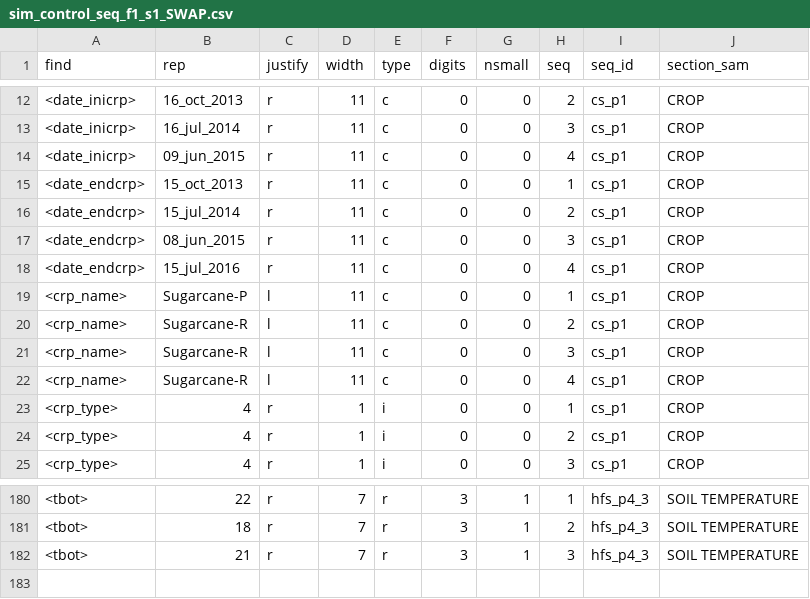
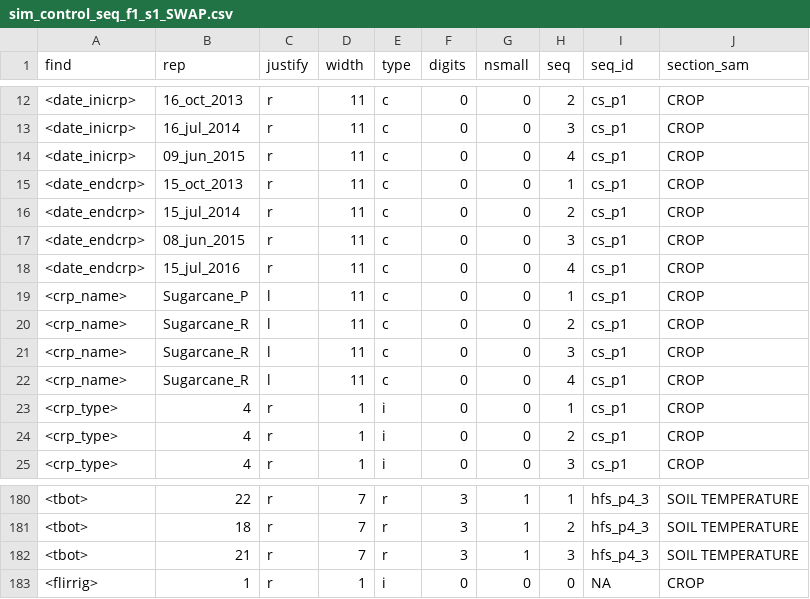
Before and after one commit to Murilodsv/sw_sc_phd, a CSV file: R/R_samuca/sim_db/sim_control_seq_f1_s1_SWAP.csv, drawn as a sheet; only a part is shown, gaps mark what is left out.

Commit message:
swap control created in otf mode

```diff
--- a/R/R_samuca/sim_db/sim_control_seq_f1_s1_SWAP.csv
+++ b/R/R_samuca/sim_db/sim_control_seq_f1_s1_SWAP.csv
@@ -18,6 +18,6 @@ find,rep,justify,width,type,digits,nsmall,seq,seq_id,section_sam
 <date_endcrp>,15_jul_2016,r,11,c,0,0,4,cs_p1,CROP
-<crp_name>,Sugarcane-P,l,11,c,0,0,1,cs_p1,CROP
-<crp_name>,Sugarcane-R,l,11,c,0,0,2,cs_p1,CROP
-<crp_name>,Sugarcane-R,l,11,c,0,0,3,cs_p1,CROP
-<crp_name>,Sugarcane-R,l,11,c,0,0,4,cs_p1,CROP
+<crp_name>,Sugarcane_P,l,11,c,0,0,1,cs_p1,CROP
+<crp_name>,Sugarcane_R,l,11,c,0,0,2,cs_p1,CROP
+<crp_name>,Sugarcane_R,l,11,c,0,0,3,cs_p1,CROP
+<crp_name>,Sugarcane_R,l,11,c,0,0,4,cs_p1,CROP
 <crp_type>,4,r,1,i,0,0,1,cs_p1,CROP
@@ -182 +182,2 @@ find,rep,justify,width,type,digits,nsmall,seq,seq_id,section_sam
 <tbot>,21,r,7,r,3,1,3,hfs_p4_3,SOIL TEMPERATURE
+<flirrig>,1,r,1,i,0,0,0,NA,CROP
```
Also changed, not shown: R/R_samuca/sim_db/management/irri_control_seq_f1_s1.csv, 8 other files.
